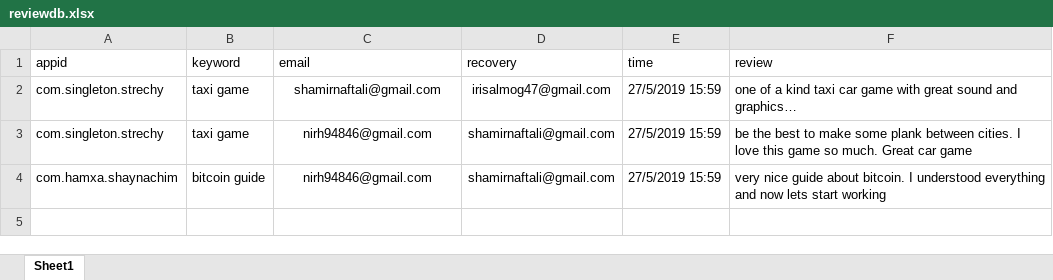
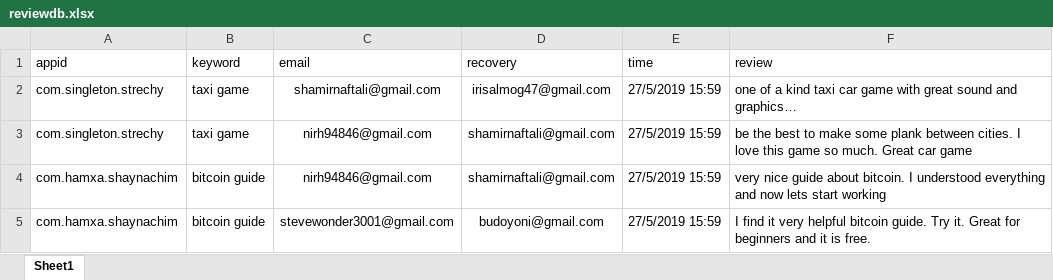
Before and after one commit to sugarderryfire/ReviewsProject, an Excel workbook: reviewdb.xlsx, sheet Sheet1, drawn as a sheet; values as stored, in another font and other column widths than the file's, no borders; the diff names each change by its address in the sheet, - before the commit and + after, or states it on an @@ line.

Commit message:
Add files via upload

```diff
--- a/reviewdb.xlsx (sheet Sheet1)
+++ b/reviewdb.xlsx (sheet Sheet1)
+row 5: com.hamxa.shaynachim | bitcoin guide | stevewonder3001@gmail.com | budoyoni@gmail.com | 27/5/2019 15:59 | I find it very helpful bitcoin guide. Try it. Great for beginners and it is free.
```
